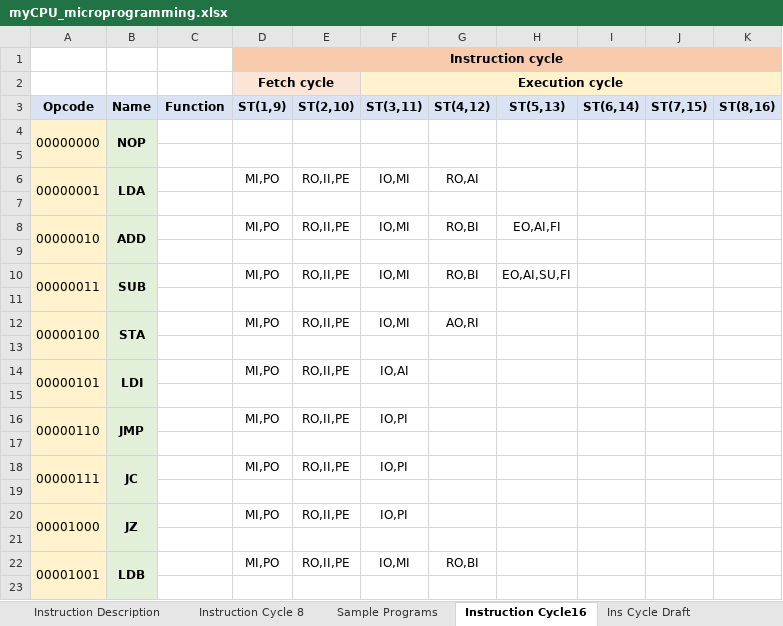
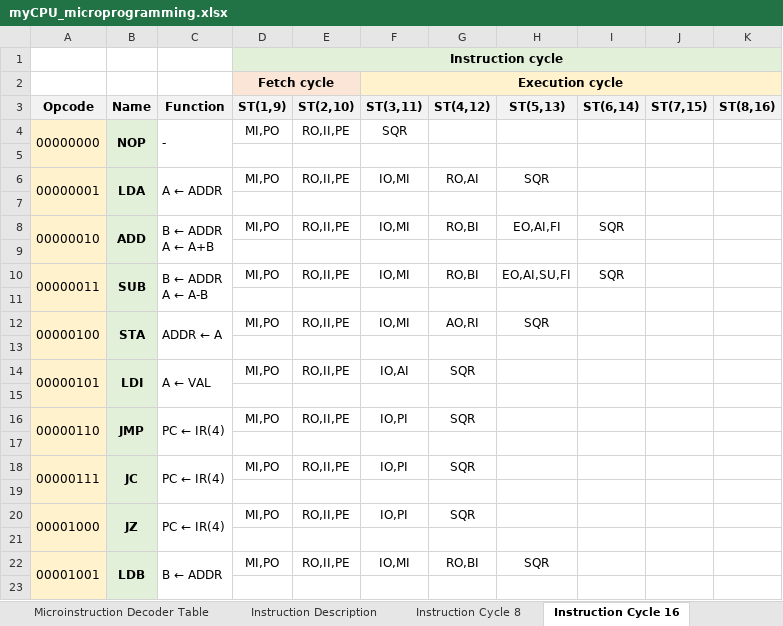
Before and after one commit to mylabpcb/myCPU, an Excel workbook: Templates/myCPU_microprogramming.xlsx, sheet Instruction Cycle 16, drawn as a sheet; only a part is shown; values as stored, in another font and other column widths than the file's, no borders; ↵ is a line break in a cell; the diff covers the shown part only; the diff names each change by its address in the sheet, - before the commit and + after, or states it on an @@ line.

```diff
--- a/Templates/myCPU_microprogramming.xlsx (sheet Instruction Cycle 16)
+++ b/Templates/myCPU_microprogramming.xlsx (sheet Instruction Cycle 16)
-sheet tab: Instruction Cycle16
+sheet tab: Instruction Cycle 16
-D1:K1 fill: #F8CBAD
+D1:K1 fill: #E2F0D9
-C4 (Function): (empty)
+C4 (Function): -
+C4:C5 merged
-D4 (ST(1,9)): (empty)
+D4 (ST(1,9)): MI,PO
-E4 (ST(2,10)): (empty)
+E4 (ST(2,10)): RO,II,PE
-F4 (ST(3,11)): (empty)
+F4 (ST(3,11)): SQR
-C6 (Function): (empty)
+C6 (Function): A ← ADDR
+C6:C7 merged
-H6 (ST(5,13)): (empty)
+H6 (ST(5,13)): SQR
-C8 (Function): (empty)
+C8 (Function): B ← ADDR ↵ A ← A+B
+C8:C9 merged
-I8 (ST(6,14)): (empty)
+I8 (ST(6,14)): SQR
-C10 (Function): (empty)
+C10 (Function): B ← ADDR ↵ A ← A-B
+C10:C11 merged
-I10 (ST(6,14)): (empty)
+I10 (ST(6,14)): SQR
-C12 (Function): (empty)
+C12 (Function): ADDR ← A
+C12:C13 merged
-H12 (ST(5,13)): (empty)
+H12 (ST(5,13)): SQR
-C14 (Function): (empty)
+C14 (Function): A ← VAL
+C14:C15 merged
-G14 (ST(4,12)): (empty)
+G14 (ST(4,12)): SQR
-C16 (Function): (empty)
+C16 (Function): PC ← IR(4)
+C16:C17 merged
-G16 (ST(4,12)): (empty)
+G16 (ST(4,12)): SQR
-C18 (Function): (empty)
+C18 (Function): PC ← IR(4)
+C18:C19 merged
-G18 (ST(4,12)): (empty)
+G18 (ST(4,12)): SQR
-C20 (Function): (empty)
+C20 (Function): PC ← IR(4)
+C20:C21 merged
-G20 (ST(4,12)): (empty)
+G20 (ST(4,12)): SQR
-C22 (Function): (empty)
+C22 (Function): B ← ADDR
+C22:C23 merged
-H22 (ST(5,13)): (empty)
+H22 (ST(5,13)): SQR
```
Also changed, not shown: 13 edited cells and merged cells elsewhere in this sheet, sheet Microinstruction Decoder Table, sheet Sample Programs, sheet Instruction Cycle 8, sheet Instruction Description, other sheet tabs, 2 other files.
